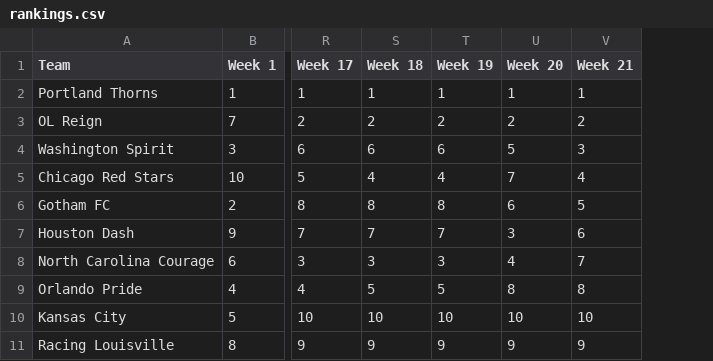
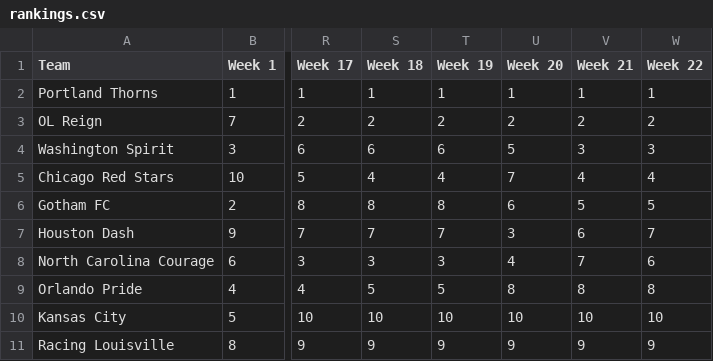
Before and after one commit to agale123/nwsl-standings, a CSV file: rankings.csv, drawn as a sheet; only a part is shown, gaps mark what is left out; the diff names each change by its address in the sheet, - before the commit and + after, or states it on an @@ line.

Commit message:
Update final week standings

```diff
--- a/rankings.csv
+++ b/rankings.csv
+column W (Week 22), rows 2-11: 1 | 2 | 3 | 4 | 5 | 7 | 6 | 8 | 10 | 9
```
